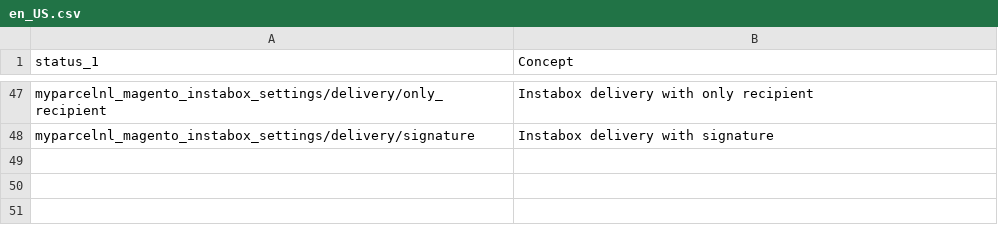
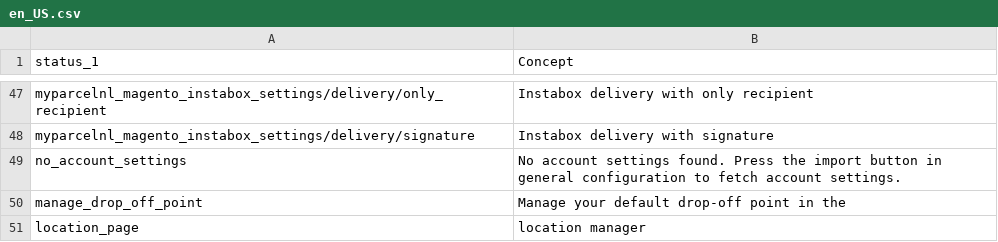
Before and after one commit to myparcelnl/magento, a CSV file: i18n/en_US.csv, drawn as a sheet; only a part is shown, gaps mark what is left out.

Commit message:
fix: error message when no account settings are found

```diff
--- a/i18n/en_US.csv
+++ b/i18n/en_US.csv
@@ -48 +48,4 @@ myparcelnl_magento_instabox_settings/delivery/only_recipient, Instabox delivery
 myparcelnl_magento_instabox_settings/delivery/signature, Instabox delivery with signature
+no_account_settings, No account settings found. Press the import button in general configuration to fetch account settings.
+manage_drop_off_point, Manage your default drop-off point in the
+location_page, location manager
```
Also changed, not shown: i18n/nl_NL.csv, 5 other files.
